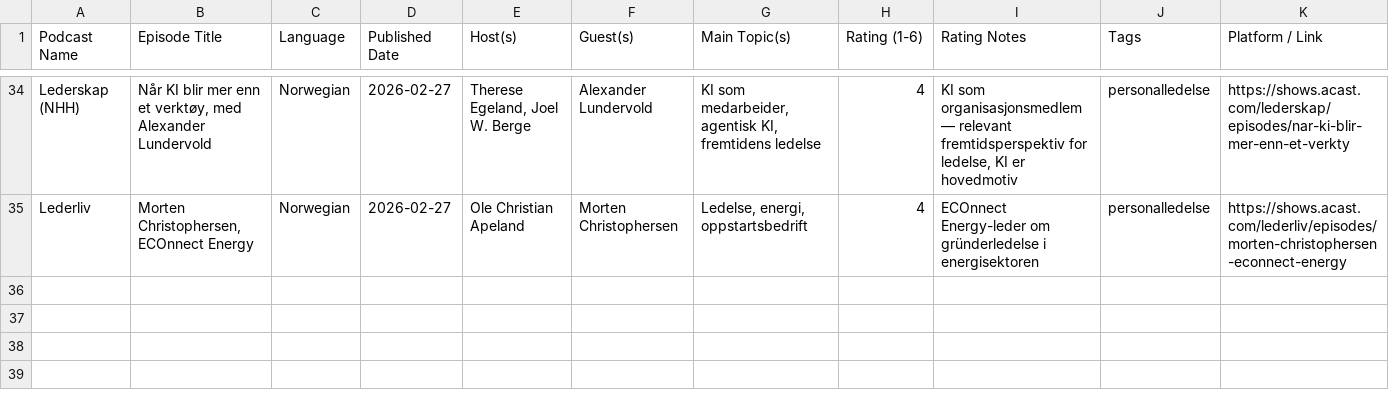
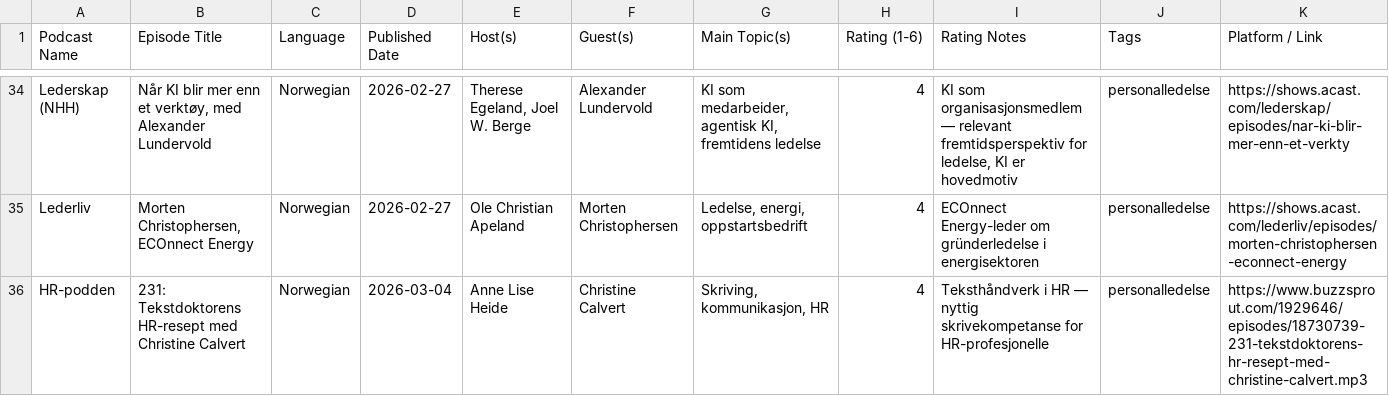
Before and after one commit to cathrinei/LedelsespodClaude, a CSV file: Ledelsepod_arkiv.csv, drawn as a sheet; only a part is shown, gaps mark what is left out.

```diff
--- a/Ledelsepod_arkiv.csv
+++ b/Ledelsepod_arkiv.csv
@@ -35 +35,2 @@ Lederskap (NHH),"Når KI blir mer enn et verktøy, med Alexander Lundervold",Nor
 Lederliv,"Morten Christophersen, ECOnnect Energy",Norwegian,2026-02-27,Ole Christian Apeland,Morten Christophersen,"Ledelse, energi, oppstartsbedrift",4,ECOnnect Energy-leder om gründerledelse i energisektoren,personalledelse,https://shows.acast.com/lederliv/episodes/morten-christophersen-econnect-energy
+HR-podden,231: Tekstdoktorens HR-resept med Christine Calvert,Norwegian,2026-03-04,Anne Lise Heide,Christine Calvert,"Skriving, kommunikasjon, HR",4,Teksthåndverk i HR — nyttig skrivekompetanse for HR-profesjonelle,personalledelse,https://www.buzzsprout.com/1929646/episodes/18730739-231-tekstdoktorens-hr-resept-med-christine-calvert.mp3
```
Also changed, not shown: Ledelsepod.csv, 1 other file.
